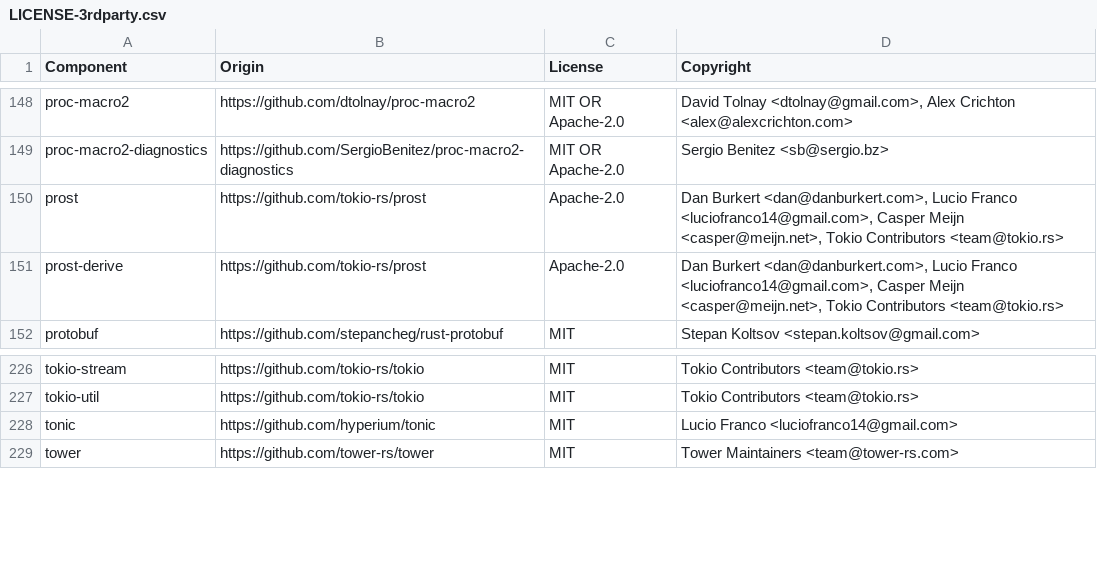
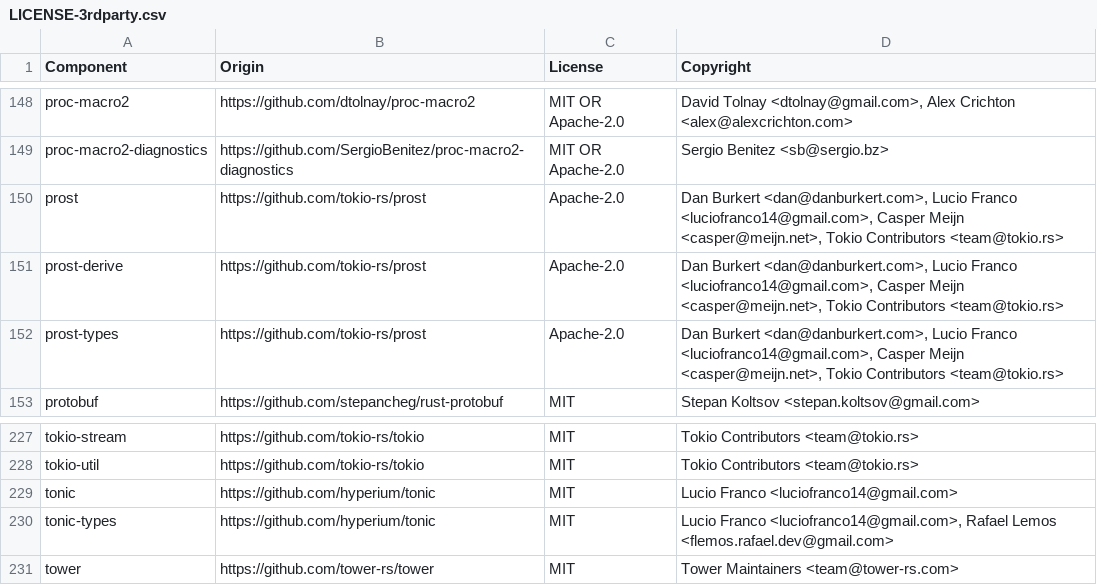
Before and after one commit to DataDog/datadog-lambda-extension, a CSV file: bottlecap/LICENSE-3rdparty.csv, drawn as a sheet; only a part is shown, gaps mark what is left out.

Commit message:
John/fix-otlp-response (#969)
https://datadoghq.atlassian.net/browse/SVLS-8003

## Overview
Our extension accepts OTLP protobuf requests, and returns a json
response. This break the OTLP spec - a protobuf request should have a
protobuf response. See
https://opentelemetry.io/docs/specs/otlp/#otlphttp-response.

This PR updates our agent to return a protobuf response.

## Testing
Added integration test to confirm.

```diff
--- a/bottlecap/LICENSE-3rdparty.csv
+++ b/bottlecap/LICENSE-3rdparty.csv
@@ -151,2 +151,3 @@ prost,https://github.com/tokio-rs/prost,Apache-2.0,"Dan Burkert <dan@danburkert.
 prost-derive,https://github.com/tokio-rs/prost,Apache-2.0,"Dan Burkert <dan@danburkert.com>, Lucio Franco <luciofranco14@gmail.com>, Casper Meijn <casper@meijn.net>, Tokio Contributors <team@tokio.rs>"
+prost-types,https://github.com/tokio-rs/prost,Apache-2.0,"Dan Burkert <dan@danburkert.com>, Lucio Franco <luciofranco14@gmail.com>, Casper Meijn <casper@meijn.net>, Tokio Contributors <team@tokio.rs>"
 protobuf,https://github.com/stepancheg/rust-protobuf,MIT,Stepan Koltsov <stepan.koltsov@gmail.com>
@@ -228,2 +229,3 @@ tokio-util,https://github.com/tokio-rs/tokio,MIT,Tokio Contributors <team@tokio.
 tonic,https://github.com/hyperium/tonic,MIT,Lucio Franco <luciofranco14@gmail.com>
+tonic-types,https://github.com/hyperium/tonic,MIT,"Lucio Franco <luciofranco14@gmail.com>, Rafael Lemos <flemos.rafael.dev@gmail.com>"
 tower,https://github.com/tower-rs/tower,MIT,Tower Maintainers <team@tower-rs.com>
```
Also changed, not shown: 8 other files.
